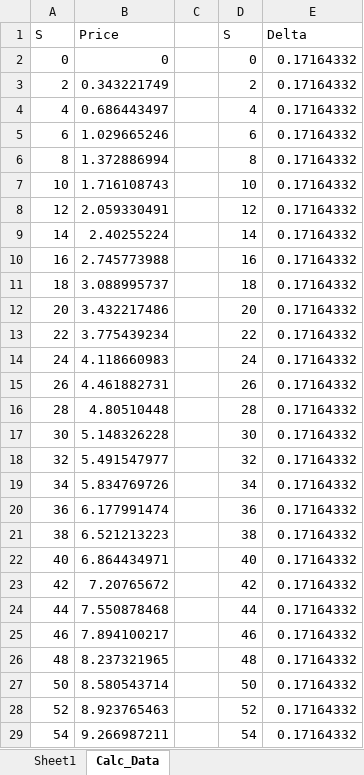
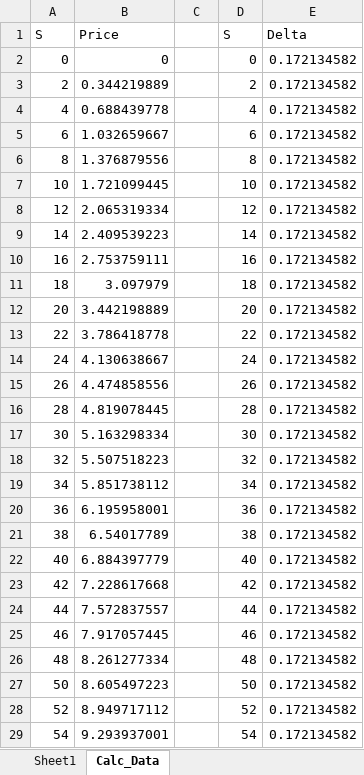
Before and after one commit to Martino3108/Look_Back_Pricing, an Excel workbook: Dll-Look_Back_vba.xlsm, sheet Calc_Data, drawn as a sheet; only a part is shown; values as stored, in another font and other column widths than the file's, no borders; the diff covers the shown part only; the diff names each change by its address in the sheet, - before the commit and + after, or states it on an @@ line.

```diff
--- a/Dll-Look_Back_vba.xlsm (sheet Calc_Data)
+++ b/Dll-Look_Back_vba.xlsm (sheet Calc_Data)
-E2:E29: 0.17164332
+E2:E29: 0.172134582
-B3: 0.343221749
+B3: 0.344219889
-B4: 0.686443497
+B4: 0.688439778
-B5: 1.029665246
+B5: 1.032659667
-B6: 1.372886994
+B6: 1.376879556
-B7: 1.716108743
+B7: 1.721099445
-B8: 2.059330491
+B8: 2.065319334
-B9: 2.40255224
+B9: 2.409539223
-B10: 2.745773988
+B10: 2.753759111
-B11: 3.088995737
+B11: 3.097979
-B12: 3.432217486
+B12: 3.442198889
-B13: 3.775439234
+B13: 3.786418778
-B14: 4.118660983
+B14: 4.130638667
-B15: 4.461882731
+B15: 4.474858556
-B16: 4.80510448
+B16: 4.819078445
-B17: 5.148326228
+B17: 5.163298334
-B18: 5.491547977
+B18: 5.507518223
-B19: 5.834769726
+B19: 5.851738112
-B20: 6.177991474
+B20: 6.195958001
-B21: 6.521213223
+B21: 6.54017789
-B22: 6.864434971
+B22: 6.884397779
-B23: 7.20765672
+B23: 7.228617668
-B24: 7.550878468
+B24: 7.572837557
-B25: 7.894100217
+B25: 7.917057445
-B26: 8.237321965
+B26: 8.261277334
-B27: 8.580543714
+B27: 8.605497223
-B28: 8.923765463
+B28: 8.949717112
-B29: 9.266987211
+B29: 9.293937001
```
Also changed, not shown: 144 edited cells elsewhere in this sheet, sheet Sheet1, charts or pictures, 7 other files.
